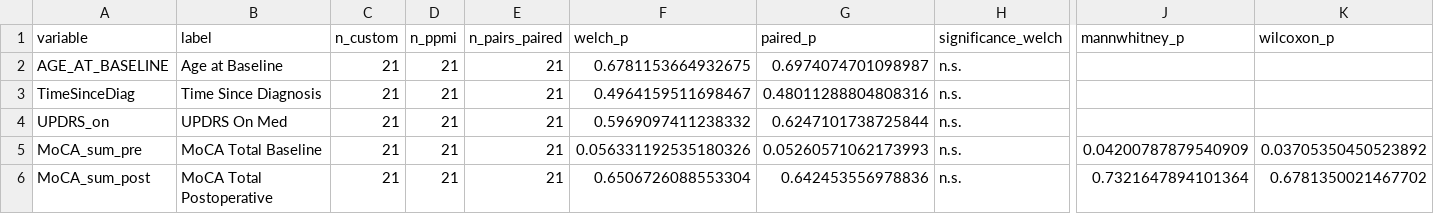
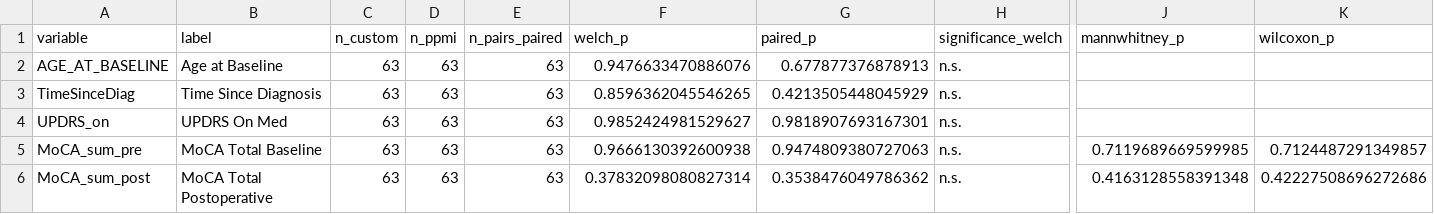
Before and after one commit to GeorgTirp/PD-PropensityMatching, a CSV file: matched_group_outputs/ttest_summary.csv, drawn as a sheet; only a part is shown, gaps mark what is left out; the diff names each change by its address in the sheet, - before the commit and + after, or states it on an @@ line.

```diff
--- a/matched_group_outputs/ttest_summary.csv
+++ b/matched_group_outputs/ttest_summary.csv
-C2:C6 (n_custom): 21
+C2:C6 (n_custom): 63
-D2:D6 (n_ppmi): 21
+D2:D6 (n_ppmi): 63
-E2:E6 (n_pairs_paired): 21
+E2:E6 (n_pairs_paired): 63
-F2 (welch_p): 0.6781153664932675
+F2 (welch_p): 0.9476633470886076
-G2 (paired_p): 0.6974074701098987
+G2 (paired_p): 0.677877376878913
-F3 (welch_p): 0.4964159511698467
+F3 (welch_p): 0.8596362045546265
-G3 (paired_p): 0.48011288804808316
+G3 (paired_p): 0.4213505448045929
-F4 (welch_p): 0.5969097411238332
+F4 (welch_p): 0.9852424981529627
-G4 (paired_p): 0.6247101738725844
+G4 (paired_p): 0.9818907693167301
-F5 (welch_p): 0.056331192535180326
+F5 (welch_p): 0.9666130392600938
-G5 (paired_p): 0.05260571062173993
+G5 (paired_p): 0.9474809380727063
-J5 (mannwhitney_p): 0.04200787879540909
+J5 (mannwhitney_p): 0.7119689669599985
-K5 (wilcoxon_p): 0.03705350450523892
+K5 (wilcoxon_p): 0.7124487291349857
-F6 (welch_p): 0.6506726088553304
+F6 (welch_p): 0.37832098080827314
-G6 (paired_p): 0.642453556978836
+G6 (paired_p): 0.3538476049786362
-J6 (mannwhitney_p): 0.7321647894101364
+J6 (mannwhitney_p): 0.4163128558391348
-K6 (wilcoxon_p): 0.6781350021467702
+K6 (wilcoxon_p): 0.42227508696272686
```
Also changed, not shown: eligible_matched_custom.csv, eligible_matched_ppmi.csv, 30 other files.
